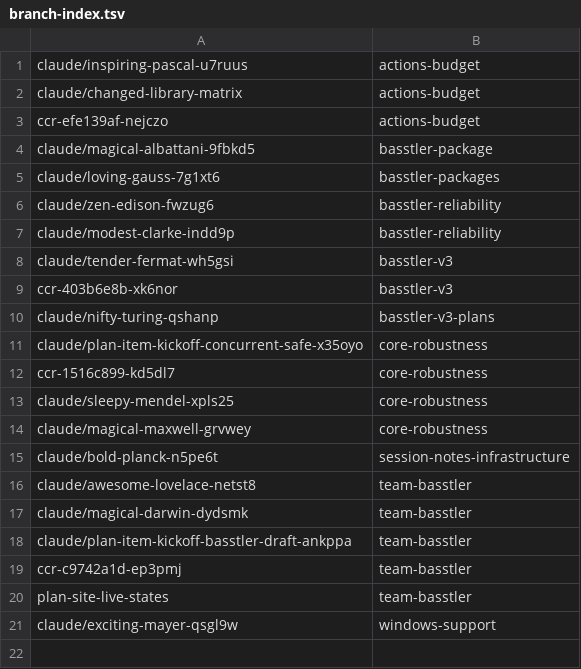
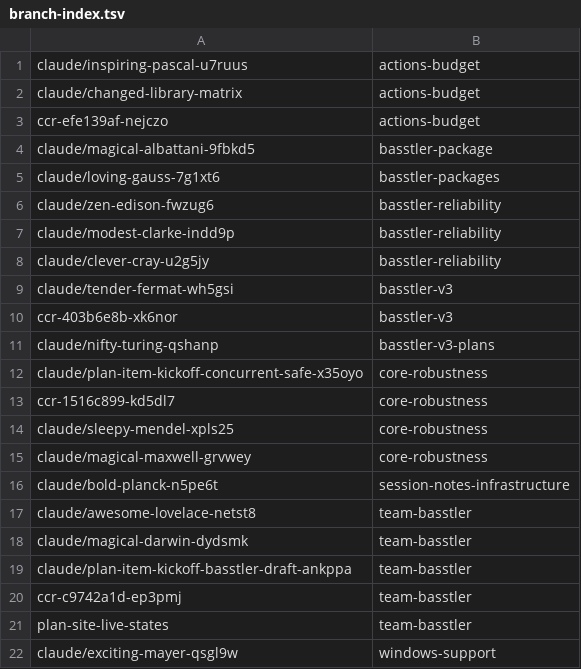
Before and after one commit to AbdelrhmanBassiouny/basstler, a TSV file: .claude/personal/plans/_generated/branch-index.tsv, drawn as a sheet; the diff names each change by its address in the sheet, - before the commit and + after, or states it on an @@ line.

Commit message:
Update plan manifest for basstler-reliability

```diff
--- a/.claude/personal/plans/_generated/branch-index.tsv
+++ b/.claude/personal/plans/_generated/branch-index.tsv
+row 8: claude/clever-cray-u2g5jy | basstler-reliability
```
Also changed, not shown: 1 other file.
